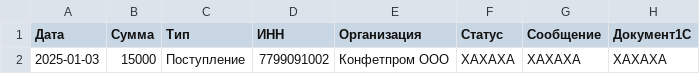
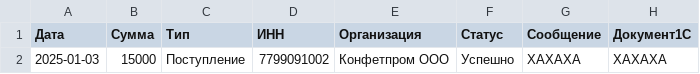
Before and after one commit to Pearson77/puzzle-rpa-hack, a CSV file: Kейс1_РазнесениеВыписки1С/resource/report.csv, drawn as a sheet.

```diff
--- a/Kейс1_РазнесениеВыписки1С/resource/report.csv
+++ b/Kейс1_РазнесениеВыписки1С/resource/report.csv
@@ -1,2 +1,2 @@
 Дата,Сумма,Тип,ИНН,Организация,Статус,Сообщение,Документ1С
-2025-01-03,15000,Поступление,7799091002,Конфетпром ООО,XAXAXA,XAXAXA,XAXAXA
+2025-01-03,15000,Поступление,7799091002,Конфетпром ООО,Успешно,XAXAXA,XAXAXA
```
Also changed, not shown: 6 other files.
